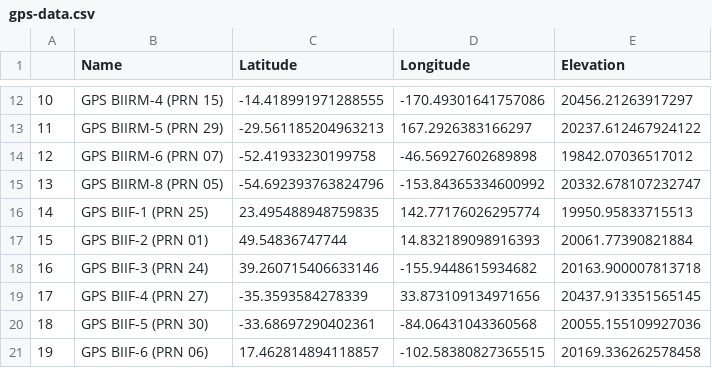
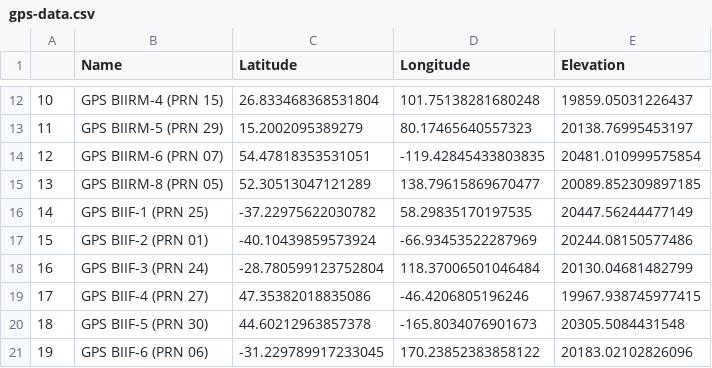
Before and after one commit to atqlong/sat-map, a CSV file: data/gps-data.csv, drawn as a sheet; only a part is shown, gaps mark what is left out; the diff covers the shown part only.

```diff
--- a/data/gps-data.csv
+++ b/data/gps-data.csv
@@ -12,10 +12,10 @@
-10,GPS BIIRM-4 (PRN 15),-14.418991971288555,-170.49301641757086,20456.21263917297
-11,GPS BIIRM-5 (PRN 29),-29.561185204963213,167.2926383166297,20237.612467924122
-12,GPS BIIRM-6 (PRN 07),-52.41933230199758,-46.56927602689898,19842.07036517012
-13,GPS BIIRM-8 (PRN 05),-54.692393763824796,-153.84365334600992,20332.678107232747
-14,GPS BIIF-1  (PRN 25),23.495488948759835,142.77176026295774,19950.95833715513
-15,GPS BIIF-2  (PRN 01),49.54836747744,14.832189098916393,20061.77390821884
-16,GPS BIIF-3  (PRN 24),39.260715406633146,-155.9448615934682,20163.900007813718
-17,GPS BIIF-4  (PRN 27),-35.3593584278339,33.873109134971656,20437.913351565145
-18,GPS BIIF-5  (PRN 30),-33.68697290402361,-84.06431043360568,20055.155109927036
-19,GPS BIIF-6  (PRN 06),17.462814894118857,-102.58380827365515,20169.336262578458
+10,GPS BIIRM-4 (PRN 15),26.833468368531804,101.75138281680248,19859.05031226437
+11,GPS BIIRM-5 (PRN 29),15.2002095389279,80.17465640557323,20138.76995453197
+12,GPS BIIRM-6 (PRN 07),54.47818353531051,-119.42845433803835,20481.010999575854
+13,GPS BIIRM-8 (PRN 05),52.30513047121289,138.79615869670477,20089.852309897185
+14,GPS BIIF-1  (PRN 25),-37.22975622030782,58.29835170197535,20447.56244477149
+15,GPS BIIF-2  (PRN 01),-40.10439859573924,-66.93453522287969,20244.08150577486
+16,GPS BIIF-3  (PRN 24),-28.780599123752804,118.37006501046484,20130.04681482799
+17,GPS BIIF-4  (PRN 27),47.35382018835086,-46.4206805196246,19967.938745977415
+18,GPS BIIF-5  (PRN 30),44.60212963857378,-165.8034076901673,20305.5084431548
+19,GPS BIIF-6  (PRN 06),-31.229789917233045,170.23852383858122,20183.02102826096
```
Also changed, not shown: 60 edited cells elsewhere in this file, 8 other files.
